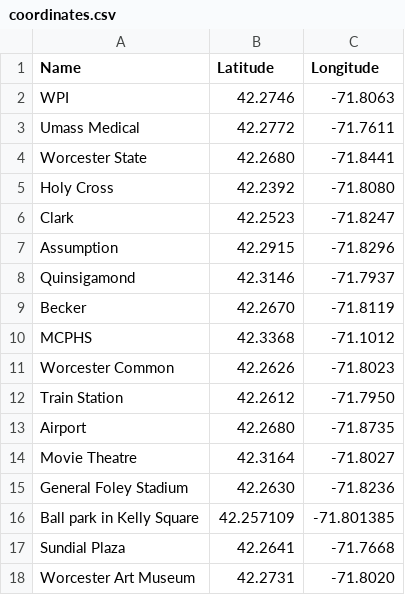
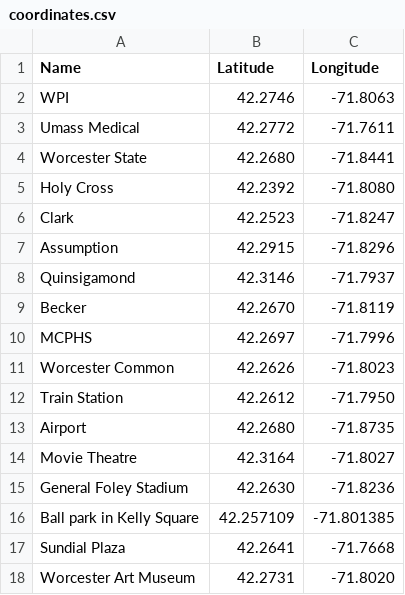
Before and after one commit to AkashShaji/WorcesterBusPlan, a CSV file: coordinates.csv, drawn as a sheet.

Commit message:
Update mcphs coord to be correct

```diff
--- a/coordinates.csv
+++ b/coordinates.csv
@@ -9,3 +9,3 @@ Quinsigamond, 42.3146,-71.7937
 Becker, 42.2670,-71.8119
-MCPHS, 42.3368,-71.1012
+MCPHS, 42.2697,-71.7996
 Worcester Common, 42.2626,-71.8023
```
Also changed, not shown: 1 other file.
